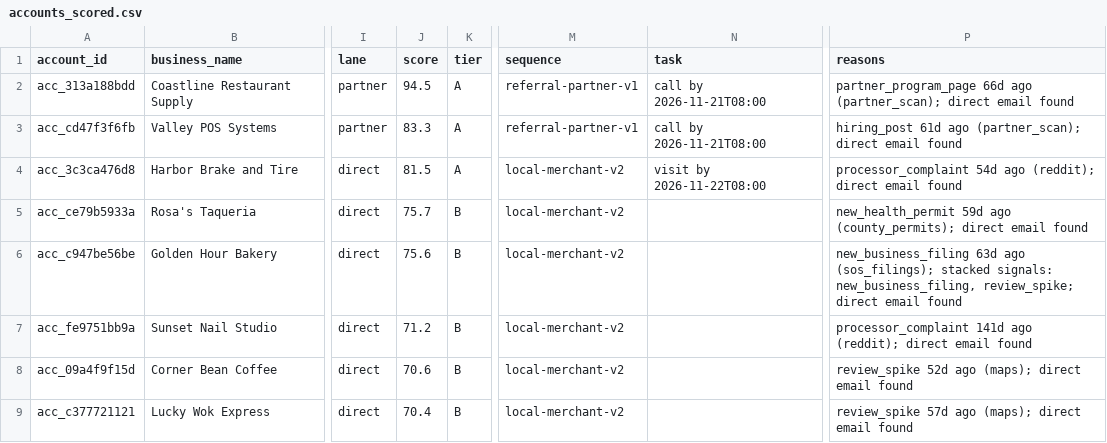
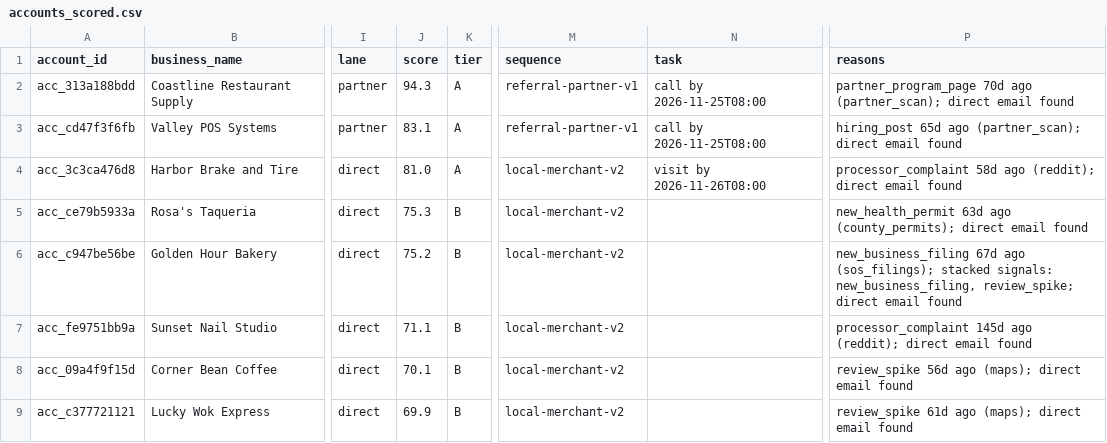
Before and after one commit to layllabs/gtm-engine, a CSV file: examples/output/accounts_scored.csv, drawn as a sheet; only a part is shown, gaps mark what is left out; the diff covers the shown part only; the diff names each change by its address in the sheet, - before the commit and + after, or states it on an @@ line.

```diff
--- a/examples/output/accounts_scored.csv
+++ b/examples/output/accounts_scored.csv
-J2 (score): 94.5
+J2 (score): 94.3
-N2:N3 (task): call by 2026-11-21T08:00
+N2:N3 (task): call by 2026-11-25T08:00
-P2 (reasons): partner_program_page 66d ago (partner_scan);…
+P2 (reasons): partner_program_page 70d ago (partner_scan);…
-J3 (score): 83.3
+J3 (score): 83.1
-P3 (reasons): hiring_post 61d ago (partner_scan);…
+P3 (reasons): hiring_post 65d ago (partner_scan);…
-J4 (score): 81.5
+J4 (score): 81.0
-N4 (task): visit by 2026-11-22T08:00
+N4 (task): visit by 2026-11-26T08:00
-P4 (reasons): processor_complaint 54d ago (reddit);…
+P4 (reasons): processor_complaint 58d ago (reddit);…
-J5 (score): 75.7
+J5 (score): 75.3
-P5 (reasons): new_health_permit 59d ago (county_permits);…
+P5 (reasons): new_health_permit 63d ago (county_permits);…
-J6 (score): 75.6
+J6 (score): 75.2
-P6 (reasons): new_business_filing 63d ago (sos_filings);…
+P6 (reasons): new_business_filing 67d ago (sos_filings);…
-J7 (score): 71.2
+J7 (score): 71.1
-P7 (reasons): processor_complaint 141d ago (reddit);…
+P7 (reasons): processor_complaint 145d ago (reddit);…
-J8 (score): 70.6
+J8 (score): 70.1
-P8 (reasons): review_spike 52d ago (maps);…
+P8 (reasons): review_spike 56d ago (maps);…
-J9 (score): 70.4
+J9 (score): 69.9
-P9 (reasons): review_spike 57d ago (maps);…
+P9 (reasons): review_spike 61d ago (maps);…
```
Also changed, not shown: 1 added row, 1 removed row and 14 edited cells elsewhere in this file, 5 other files.
